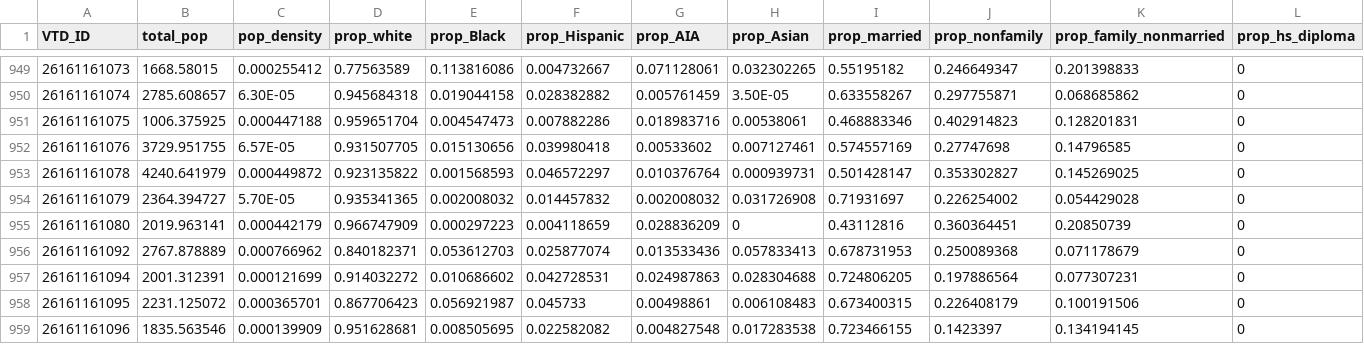
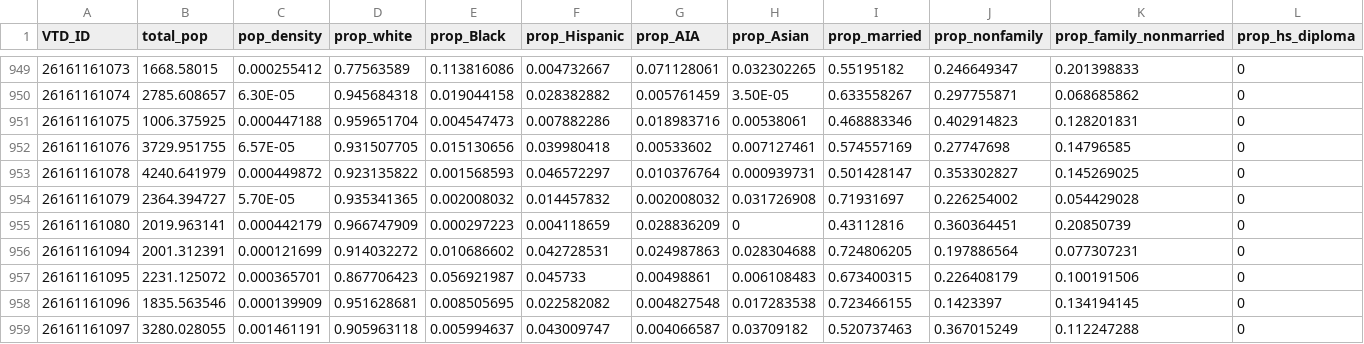
Before and after one commit to cvg117/elec-inspec-protec, a CSV file: data/mi_matched_precinct_use_this.csv, drawn as a sheet; only a part is shown, gaps mark what is left out; the shorter side is filled out with more unchanged rows; rows hold the shown columns only; the diff names each change by its address in the sheet, - before the commit and + after, or states it on an @@ line.

Commit message:
new version

```diff
--- a/data/mi_matched_precinct_use_this.csv
+++ b/data/mi_matched_precinct_use_this.csv
-row 956: 26161161092 | 2767.878889 | 0.000766962 | 0.840182371 | 0.053612703 | 0.025877074 | 0.013533436 | 0.057833413 | 0.678731953 | 0.250089368 | 0.071178679 | 0
```
